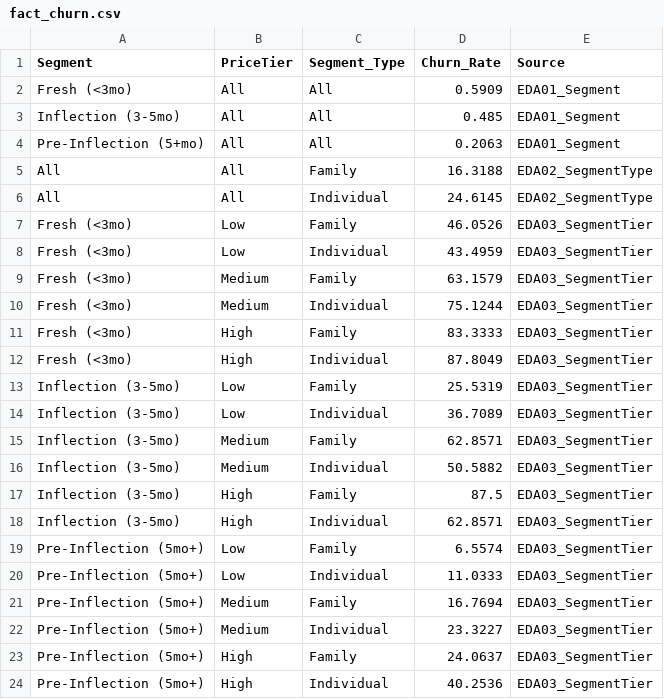
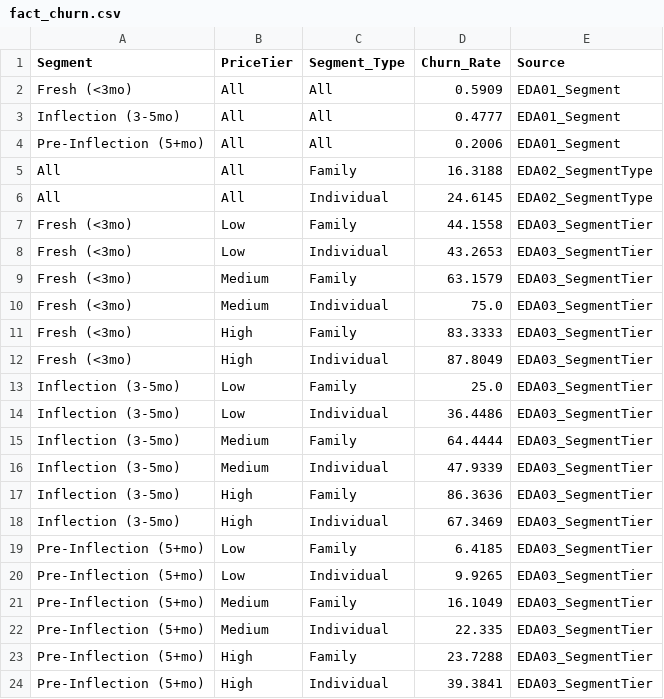
Before and after one commit to coolmich0904/YOUTUBE_CHURN_PRICE_RISK, a CSV file: data/processed/powerbi/fact_churn.csv, drawn as a sheet.

```diff
--- a/data/processed/powerbi/fact_churn.csv
+++ b/data/processed/powerbi/fact_churn.csv
@@ -2,23 +2,23 @@ Segment,PriceTier,Segment_Type,Churn_Rate,Source
 Fresh (<3mo),All,All,0.5909,EDA01_Segment
-Inflection (3-5mo),All,All,0.485,EDA01_Segment
-Pre-Inflection (5+mo),All,All,0.2063,EDA01_Segment
+Inflection (3-5mo),All,All,0.4777,EDA01_Segment
+Pre-Inflection (5+mo),All,All,0.2006,EDA01_Segment
 All,All,Family,16.3188,EDA02_SegmentType
 All,All,Individual,24.6145,EDA02_SegmentType
-Fresh (<3mo),Low,Family,46.0526,EDA03_SegmentTier
-Fresh (<3mo),Low,Individual,43.4959,EDA03_SegmentTier
+Fresh (<3mo),Low,Family,44.1558,EDA03_SegmentTier
+Fresh (<3mo),Low,Individual,43.2653,EDA03_SegmentTier
 Fresh (<3mo),Medium,Family,63.1579,EDA03_SegmentTier
-Fresh (<3mo),Medium,Individual,75.1244,EDA03_SegmentTier
+Fresh (<3mo),Medium,Individual,75.0,EDA03_SegmentTier
 Fresh (<3mo),High,Family,83.3333,EDA03_SegmentTier
 Fresh (<3mo),High,Individual,87.8049,EDA03_SegmentTier
-Inflection (3-5mo),Low,Family,25.5319,EDA03_SegmentTier
-Inflection (3-5mo),Low,Individual,36.7089,EDA03_SegmentTier
-Inflection (3-5mo),Medium,Family,62.8571,EDA03_SegmentTier
-Inflection (3-5mo),Medium,Individual,50.5882,EDA03_SegmentTier
-Inflection (3-5mo),High,Family,87.5,EDA03_SegmentTier
-Inflection (3-5mo),High,Individual,62.8571,EDA03_SegmentTier
-Pre-Inflection (5mo+),Low,Family,6.5574,EDA03_SegmentTier
-Pre-Inflection (5mo+),Low,Individual,11.0333,EDA03_SegmentTier
-Pre-Inflection (5mo+),Medium,Family,16.7694,EDA03_SegmentTier
-Pre-Inflection (5mo+),Medium,Individual,23.3227,EDA03_SegmentTier
-Pre-Inflection (5mo+),High,Family,24.0637,EDA03_SegmentTier
-Pre-Inflection (5mo+),High,Individual,40.2536,EDA03_SegmentTier
+Inflection (3-5mo),Low,Family,25.0,EDA03_SegmentTier
+Inflection (3-5mo),Low,Individual,36.4486,EDA03_SegmentTier
+Inflection (3-5mo),Medium,Family,64.4444,EDA03_SegmentTier
+Inflection (3-5mo),Medium,Individual,47.9339,EDA03_SegmentTier
+Inflection (3-5mo),High,Family,86.3636,EDA03_SegmentTier
+Inflection (3-5mo),High,Individual,67.3469,EDA03_SegmentTier
+Pre-Inflection (5+mo),Low,Family,6.4185,EDA03_SegmentTier
+Pre-Inflection (5+mo),Low,Individual,9.9265,EDA03_SegmentTier
+Pre-Inflection (5+mo),Medium,Family,16.1049,EDA03_SegmentTier
+Pre-Inflection (5+mo),Medium,Individual,22.335,EDA03_SegmentTier
+Pre-Inflection (5+mo),High,Family,23.7288,EDA03_SegmentTier
+Pre-Inflection (5+mo),High,Individual,39.3841,EDA03_SegmentTier
```
Also changed, not shown: data/processed/powerbi/eda01_segment_price_churn.csv, data/processed/powerbi/eda_03_churn_by_segment_tier.csv, 19 other files.
